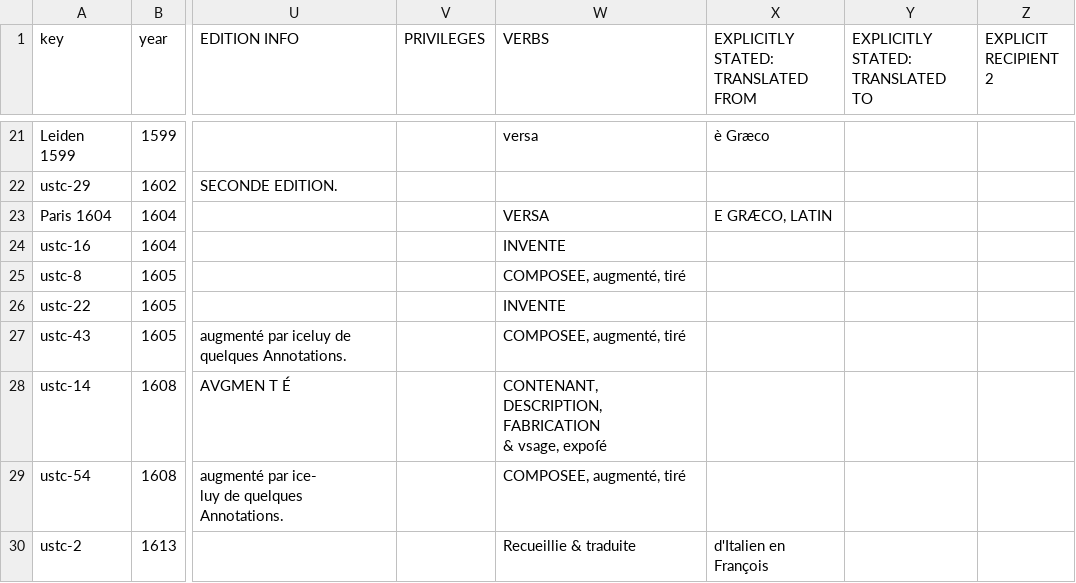
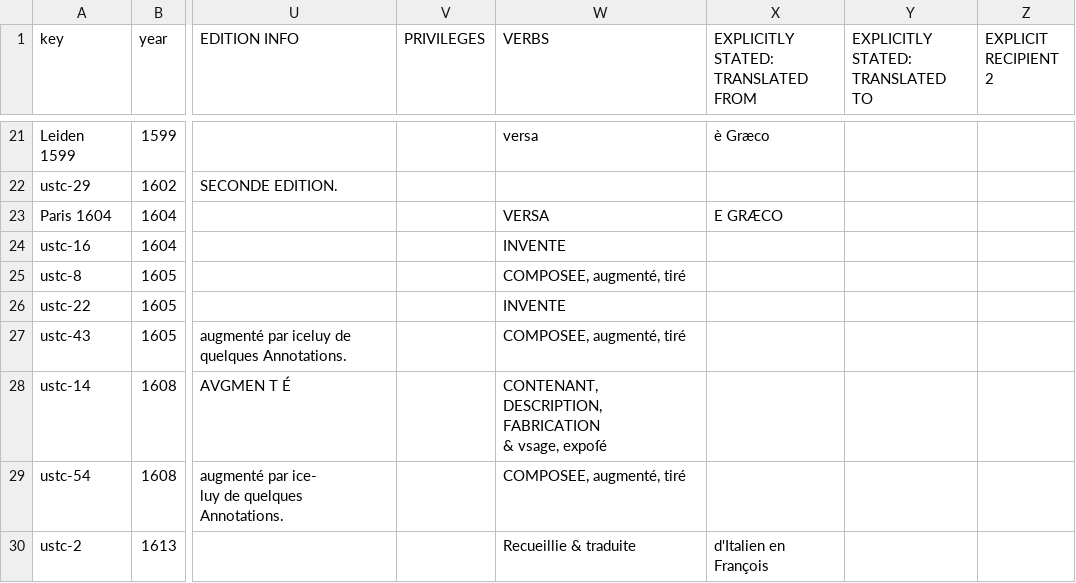
Before and after one commit to ReallyLiri/elements-title-pages, a CSV file: public/docs/EiP-secondary.csv, drawn as a sheet; only a part is shown, gaps mark what is left out; the diff names each change by its address in the sheet, - before the commit and + after, or states it on an @@ line.

```diff
--- a/public/docs/EiP-secondary.csv
+++ b/public/docs/EiP-secondary.csv
-X23: E GRÆCO, LATIN
+X23: E GRÆCO
```
Also changed, not shown: 2 other files.
